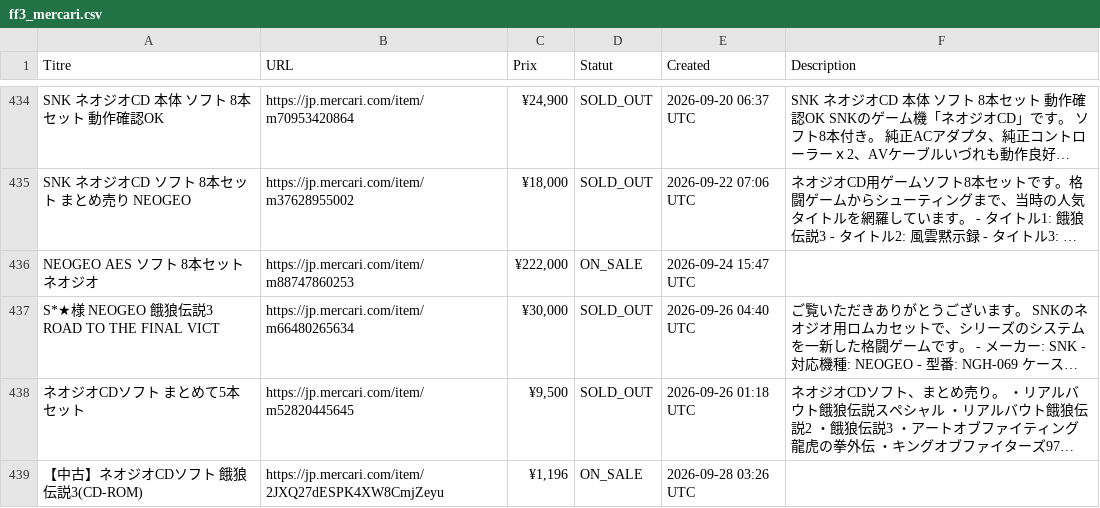
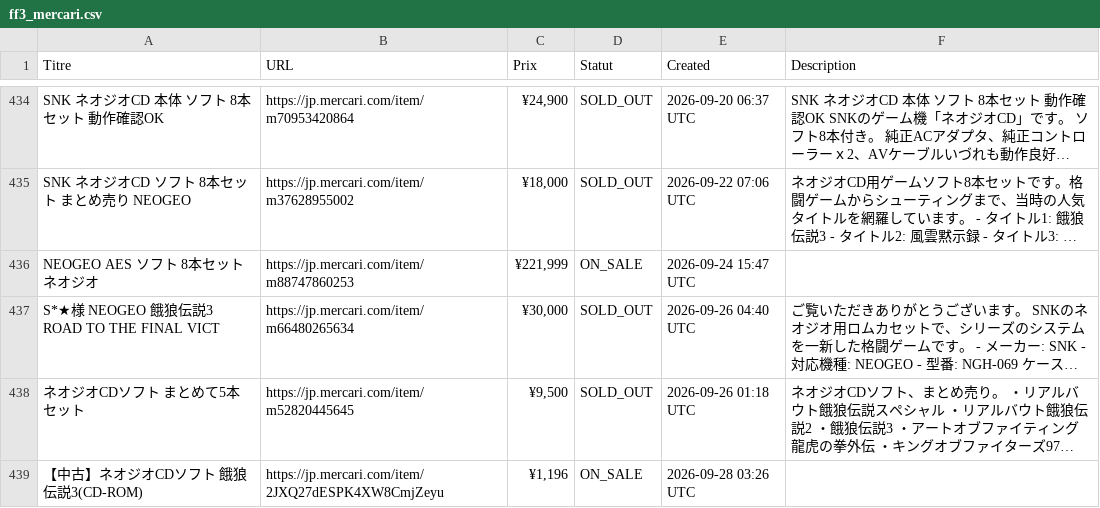
Before and after one commit to ltupin/stats-aes, a CSV file: data/raw/ff3_mercari.csv, drawn as a sheet; only a part is shown, gaps mark what is left out; long unchanged cells end in …; the diff covers the shown part only; the diff names each change by its address in the sheet, - before the commit and + after, or states it on an @@ line.

```diff
--- a/data/raw/ff3_mercari.csv
+++ b/data/raw/ff3_mercari.csv
-C436 (Prix): ¥222,000
+C436 (Prix): ¥221,999
```
Also changed, not shown: 9 edited cells elsewhere in this file, data/filtered/ffs_filtered.csv, data/raw/ff2_mercari.csv, 53 other files.
